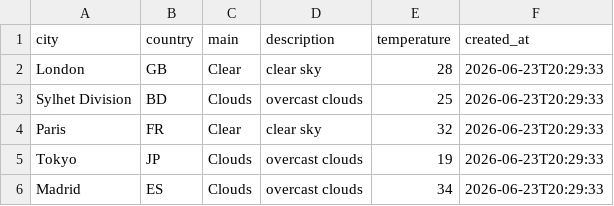
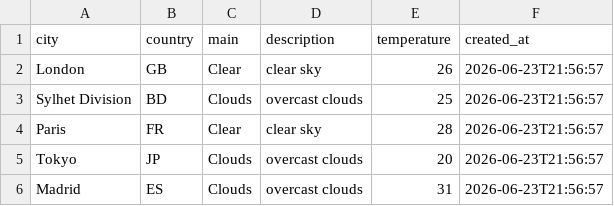
Before and after one commit to amzzz930/amin_repository, a CSV file: weather_data.csv, drawn as a sheet.

```diff
--- a/weather_data.csv
+++ b/weather_data.csv
@@ -1,6 +1,6 @@
 city,country,main,description,temperature,created_at
-London,GB,Clear,clear sky,28,2026-06-23T20:29:33
-Sylhet Division,BD,Clouds,overcast clouds,25,2026-06-23T20:29:33
-Paris,FR,Clear,clear sky,32,2026-06-23T20:29:33
-Tokyo,JP,Clouds,overcast clouds,19,2026-06-23T20:29:33
-Madrid,ES,Clouds,overcast clouds,34,2026-06-23T20:29:33
+London,GB,Clear,clear sky,26,2026-06-23T21:56:57
+Sylhet Division,BD,Clouds,overcast clouds,25,2026-06-23T21:56:57
+Paris,FR,Clear,clear sky,28,2026-06-23T21:56:57
+Tokyo,JP,Clouds,overcast clouds,20,2026-06-23T21:56:57
+Madrid,ES,Clouds,overcast clouds,31,2026-06-23T21:56:57
```
